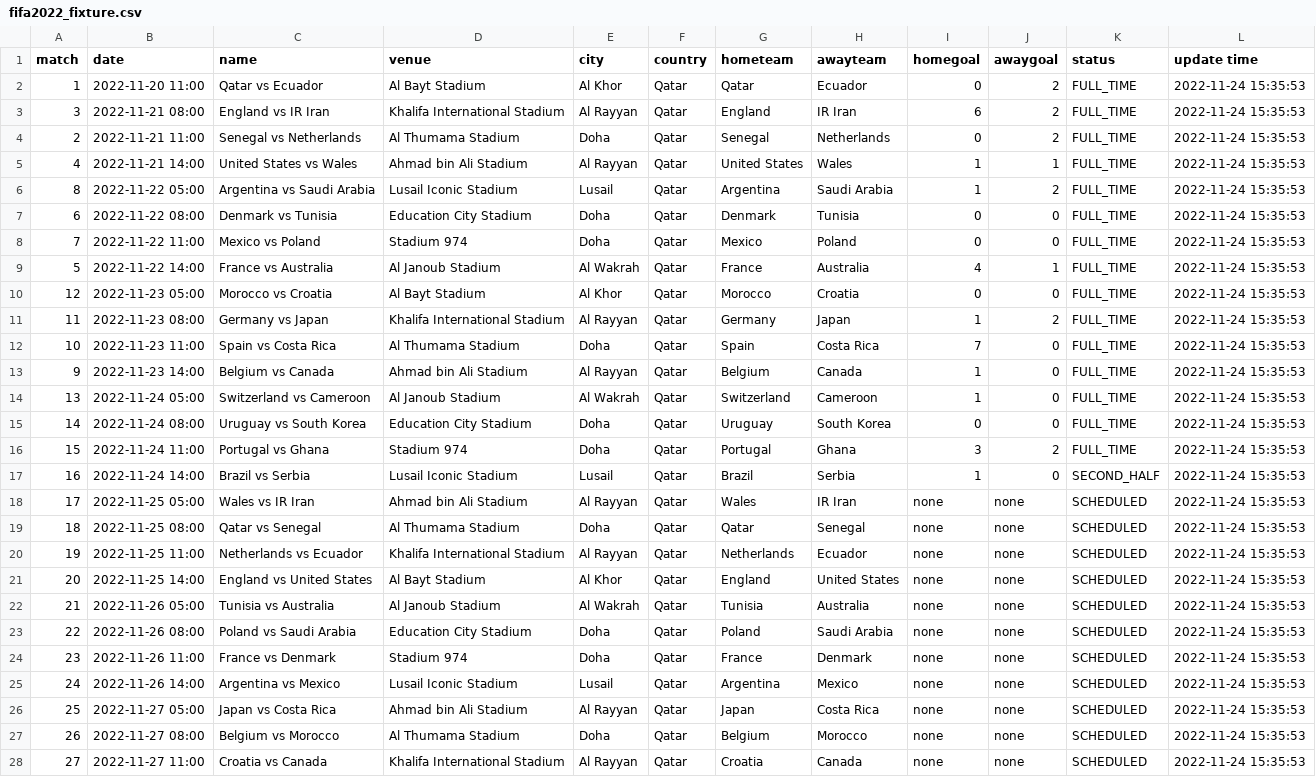
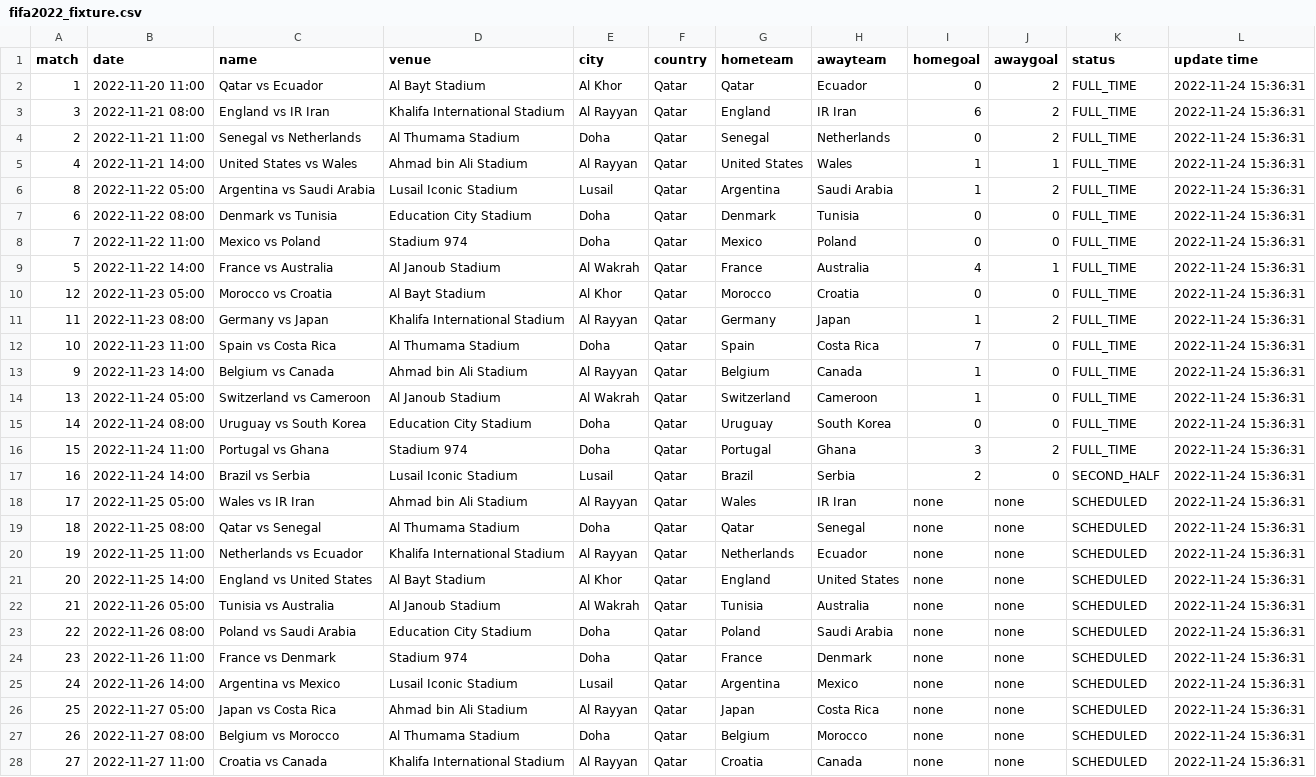
Before and after one commit to excel4soccer/FIFA2022_WC, a CSV file: fifa2022_fixture.csv, drawn as a sheet; only a part is shown; the diff covers the shown part only; the diff names each change by its address in the sheet, - before the commit and + after, or states it on an @@ line.

Commit message:
commit 2022-11-24 15:36:31

```diff
--- a/fifa2022_fixture.csv
+++ b/fifa2022_fixture.csv
-L2:L28 (update time): 2022-11-24 15:35:53
+L2:L28 (update time): 2022-11-24 15:36:31
-I17 (homegoal): 1
+I17 (homegoal): 2
```
Also changed, not shown: 37 edited cells elsewhere in this file.
